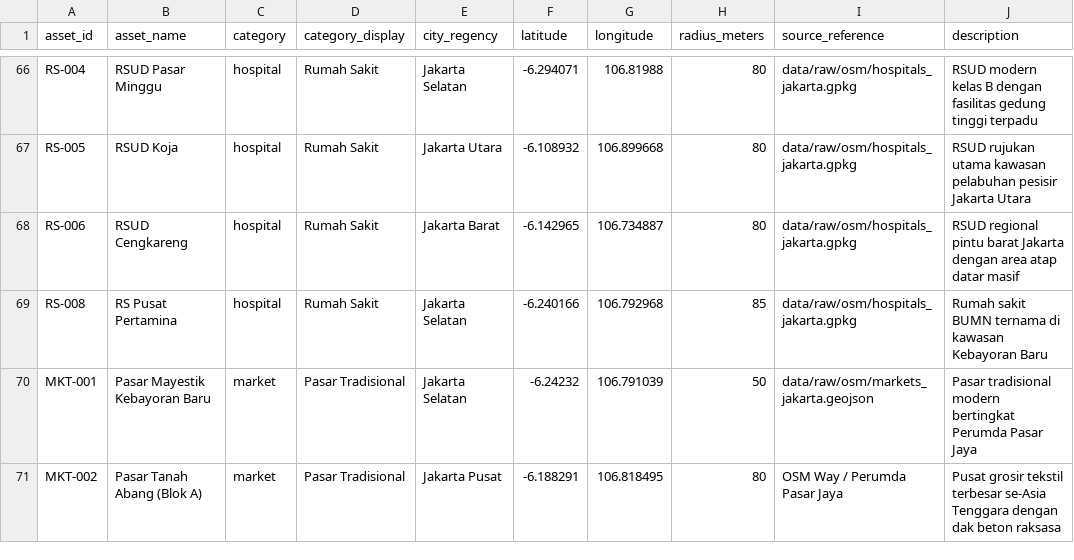
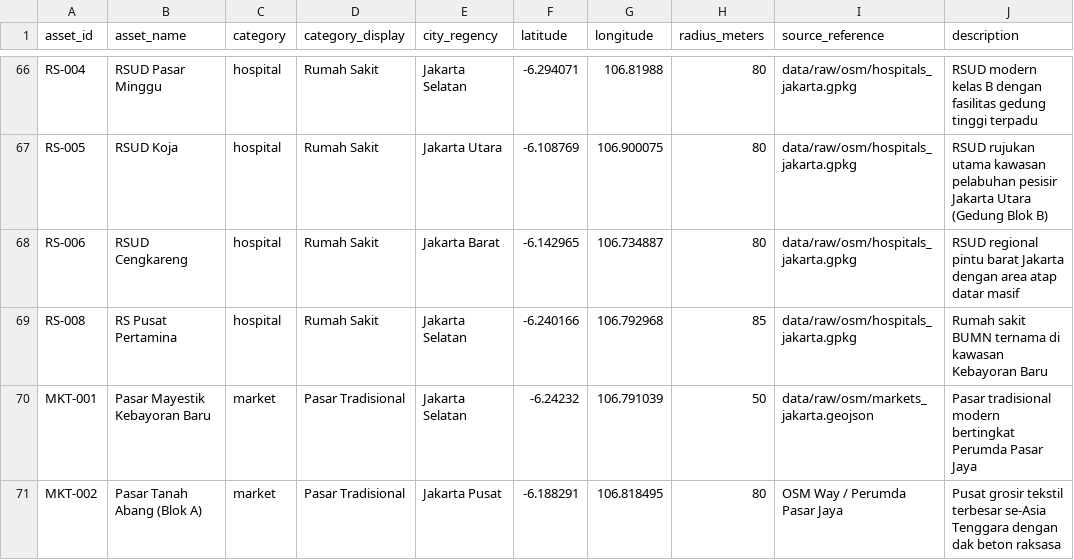
Before and after one commit to HenryAi-SIBERMU/SP, a CSV file: data/raw/poi/target_100_titik.csv, drawn as a sheet; only a part is shown, gaps mark what is left out; the diff covers the shown part only; the diff names each change by its address in the sheet, - before the commit and + after, or states it on an @@ line.

```diff
--- a/data/raw/poi/target_100_titik.csv
+++ b/data/raw/poi/target_100_titik.csv
-F67 (latitude): -6.108932
+F67 (latitude): -6.108769
-G67 (longitude): 106.899668
+G67 (longitude): 106.900075
-J67 (description): …Jakarta Utara
+J67 (description): …Jakarta Utara (Gedung Blok B)
```
Also changed, not shown: 54 edited cells elsewhere in this file, 58 other files.
